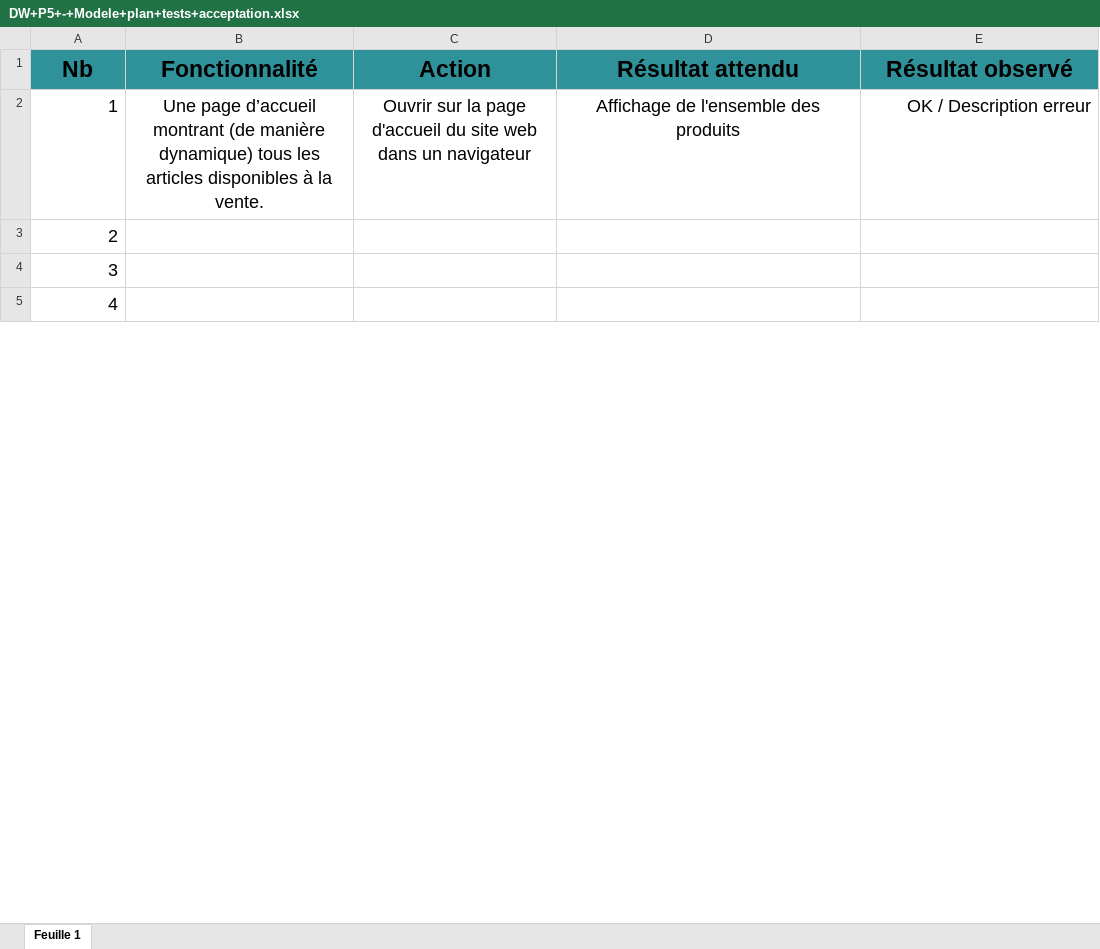
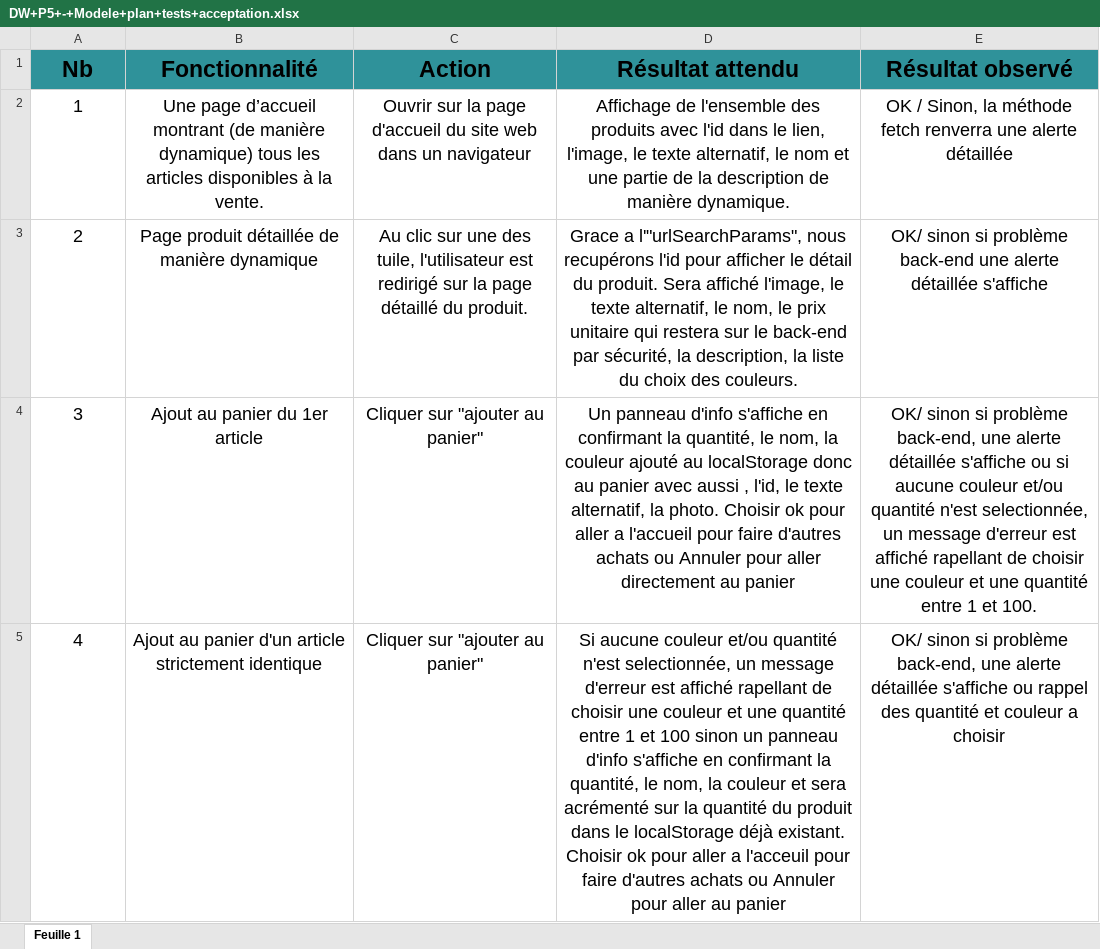
Before and after one commit to gregoryvenet/GregoryVENET_5_21112021, an Excel workbook: docs/DW+P5+-+Modele+plan+tests+acceptation.xlsx, sheet Feuille 1, drawn as a sheet; only a part is shown; values as stored, in another font and other column widths than the file's, no borders; table styles not drawn; the diff covers the shown part only; the diff names each change by its address in the sheet, - before the commit and + after, or states it on an @@ line.

```diff
--- a/docs/DW+P5+-+Modele+plan+tests+acceptation.xlsx (sheet Feuille 1)
+++ b/docs/DW+P5+-+Modele+plan+tests+acceptation.xlsx (sheet Feuille 1)
-A2:A5 alignment: right
+A2:A5 alignment: center
-D2 (Résultat attendu): …des produits
+D2 (Résultat attendu): …des produits avec l'id dans le lien, l'image, le texte alternatif, le nom et une partie de la description de manière dynamique.
-E2 (Résultat observé): OK / Description erreur
+E2 (Résultat observé): OK / Sinon, la méthode fetch renverra une alerte détaillée
-E2 alignment: right
+E2 alignment: center
-B3 (Fonctionnalité): (empty)
+B3 (Fonctionnalité): Page produit détaillée de manière dynamique
-C3 (Action): (empty)
+C3 (Action): Au clic sur une des tuile, l'utilisateur est redirigé sur la page détaillé du produit.
-D3 (Résultat attendu): (empty)
+D3 (Résultat attendu): Grace a l'"urlSearchParams", nous recupérons l'id pour afficher le détail du produit. Sera affiché l'image, le texte alternatif, le nom, le prix unitaire qui restera sur le back-end par sécurité, la description, la liste du choix des couleurs.
-E3 (Résultat observé): (empty)
+E3 (Résultat observé): OK/ sinon si problème back-end une alerte détaillée s'affiche
-B4 (Fonctionnalité): (empty)
+B4 (Fonctionnalité): Ajout au panier du 1er article
-C4:C5 (Action): (empty)
+C4:C5 (Action): Cliquer sur "ajouter au panier"
-D4 (Résultat attendu): (empty)
+D4 (Résultat attendu): Un panneau d'info s'affiche en confirmant la quantité, le nom, la couleur ajouté au localStorage donc au panier avec aussi , l'id, le texte alternatif, la photo. Choisir ok pour aller a l'accueil pour faire d'autres achats ou Annuler pour aller directement au panier
-E4 (Résultat observé): (empty)
+E4 (Résultat observé): OK/ sinon si problème back-end, une alerte détaillée s'affiche ou si aucune couleur et/ou quantité n'est selectionnée, un message d'erreur est affiché rapellant de choisir une couleur et une quantité entre 1 et 100.
-B5 (Fonctionnalité): (empty)
+B5 (Fonctionnalité): Ajout au panier d'un article strictement identique
-D5 (Résultat attendu): (empty)
+D5 (Résultat attendu): Si aucune couleur et/ou quantité n'est selectionnée, un message d'erreur est affiché rapellant de choisir une couleur et une quantité entre 1 et 100 sinon un panneau d'info s'affiche en confirmant la quantité, le nom, la couleur et sera acrémenté sur la quantité du produit dans le localStorage déjà existant. Choisir ok pour aller a l'acceuil pour faire d'autres achats ou Annuler pour aller au panier
-E5 (Résultat observé): (empty)
+E5 (Résultat observé): OK/ sinon si problème back-end, une alerte détaillée s'affiche ou rappel des quantité et couleur a choisir
```
Also changed, not shown: 6 removed rows, 44 edited cells and cell formats elsewhere in this sheet, 5 other files.
